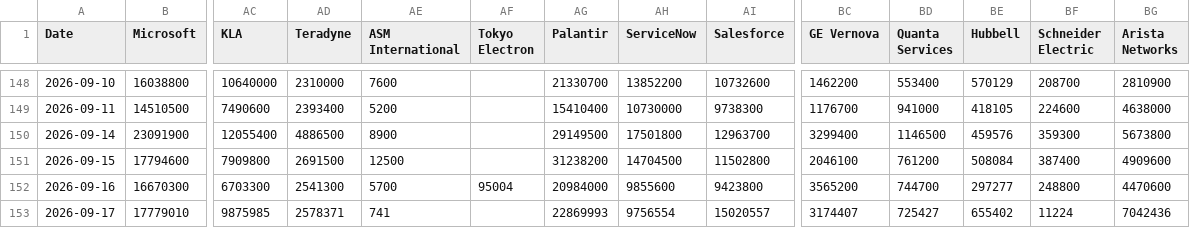
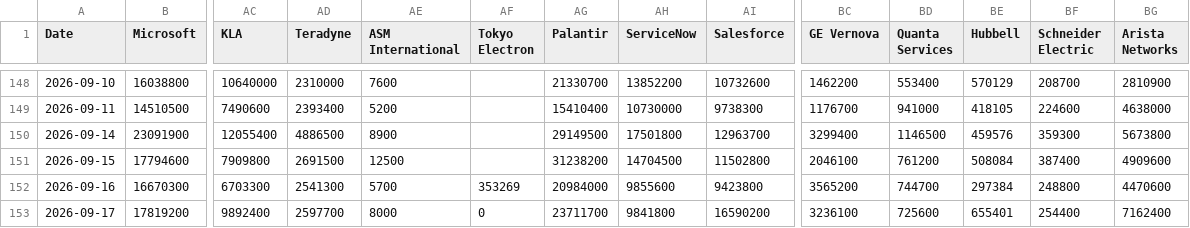
Before and after one commit to lemonca11/ai_invest_agent, a CSV file: data/market_volume.csv, drawn as a sheet; only a part is shown, gaps mark what is left out; removed rows and columns are numbered as before the commit, all else as after; rows hold the shown columns only; the diff names each change by its address in the sheet, - before the commit and + after, or states it on an @@ line.

```diff
--- a/data/market_volume.csv
+++ b/data/market_volume.csv
-AF152 (Tokyo Electron): 95004
+AF152 (Tokyo Electron): 353269
-BE152 (Hubbell): 297277
+BE152 (Hubbell): 297384
-row 153: 2026-09-17 | 17779010 | 9875985 | 2578371 | 741 |  | 22869993 | 9756554 | 15020557 | 3174407 | 725427 | 655402 | 11224 | 7042436
+row 153: 2026-09-17 | 17819200 | 9892400 | 2597700 | 8000 | 0 | 23711700 | 9841800 | 16590200 | 3236100 | 725600 | 655401 | 254400 | 7162400
```
Also changed, not shown: data/market_close.csv, data/market_signals.csv, 32 other files.
